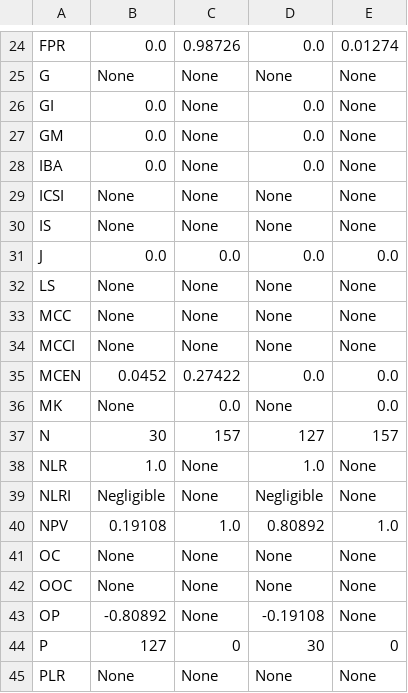
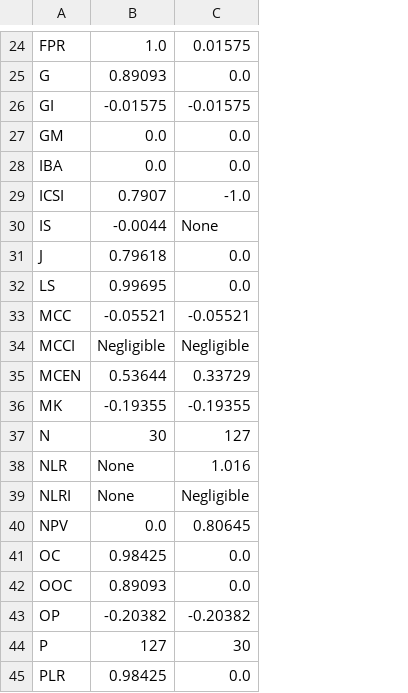
Before and after one commit to kermitsmind/machine_learning_approach_to_pedestrian_detection, a CSV file: cm.csv, drawn as a sheet; only a part is shown, gaps mark what is left out; removed rows and columns are numbered as before the commit, all else as after; the diff covers the shown part only; the diff names each change by its address in the sheet, - before the commit and + after, or states it on an @@ line.

```diff
--- a/cm.csv
+++ b/cm.csv
-column C, rows 24-45: 0.98726 | None | None | None | None | None | None | 0.0 | None | None | None | 0.27422 | 0.0 | 157 | None | None | 1.0 | None | None | None | 0 | None
-column E, rows 24-45: 0.01274 | None | None | None | None | None | None | 0.0 | None | None | None | 0.0 | 0.0 | 157 | None | None | 1.0 | None | None | None | 0 | None
-B24: 0.0
+B24: 1.0
-C24: 0.0
+C24: 0.01575
-B25: None
+B25: 0.89093
-C25: None
+C25: 0.0
-B26: 0.0
+B26: -0.01575
-C26: 0.0
+C26: -0.01575
-B29: None
+B29: 0.7907
-C29: None
+C29: -1.0
-B30: None
+B30: -0.0044
-B31: 0.0
+B31: 0.79618
-B32: None
+B32: 0.99695
-C32: None
+C32: 0.0
-B33: None
+B33: -0.05521
-C33: None
+C33: -0.05521
-B34: None
+B34: Negligible
-C34: None
+C34: Negligible
-B35: 0.0452
+B35: 0.53644
-C35: 0.0
+C35: 0.33729
-B36: None
+B36: -0.19355
-C36: None
+C36: -0.19355
-B38: 1.0
+B38: None
-C38: 1.0
+C38: 1.016
-B39: Negligible
+B39: None
-B40: 0.19108
+B40: 0.0
-C40: 0.80892
+C40: 0.80645
-B41: None
+B41: 0.98425
-C41:C42: None
+C41:C42: 0.0
-B42: None
+B42: 0.89093
-B43: -0.80892
+B43: -0.20382
-C43: -0.19108
+C43: -0.20382
-B45: None
+B45: 0.98425
-C45: None
+C45: 0.0
```
Also changed, not shown: 57 edited cells elsewhere in this file, 2 other files.
